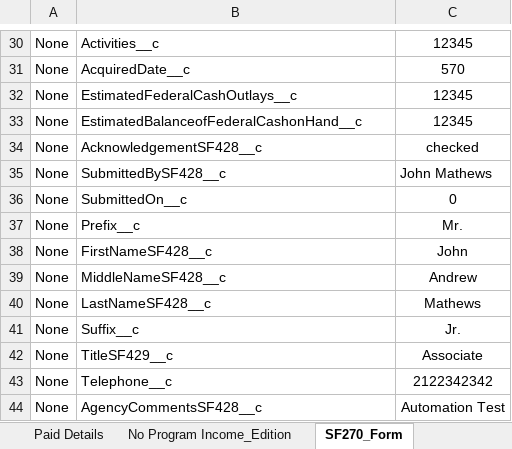
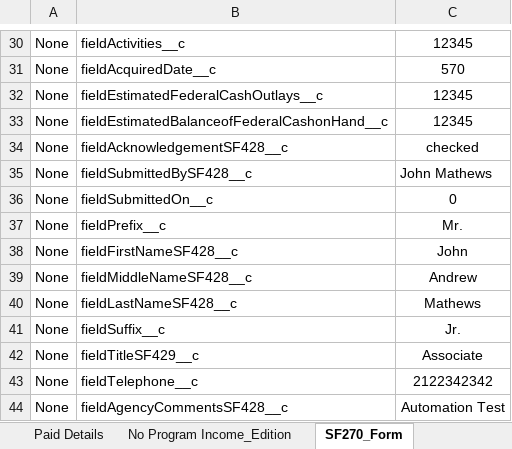
Before and after one commit to VaibhavChandratre-REISys/govgrants-product-automation, an Excel workbook: src/main/resources/PaymentRequest_Field_Values.xlsx, sheet SF270_Form, drawn as a sheet; only a part is shown, gaps mark what is left out; values as stored, in another font and other column widths than the file's, no borders; the diff covers the shown part only; the diff names each change by its address in the sheet, - before the commit and + after, or states it on an @@ line.

```diff
--- a/src/main/resources/PaymentRequest_Field_Values.xlsx (sheet SF270_Form)
+++ b/src/main/resources/PaymentRequest_Field_Values.xlsx (sheet SF270_Form)
-B30: Activities__c
+B30: fieldActivities__c
-B31: AcquiredDate__c
+B31: fieldAcquiredDate__c
-B32: EstimatedFederalCashOutlays__c
+B32: fieldEstimatedFederalCashOutlays__c
-B33: EstimatedBalanceofFederalCashonHand__c
+B33: fieldEstimatedBalanceofFederalCashonHand__c
-B34: AcknowledgementSF428__c
+B34: fieldAcknowledgementSF428__c
-B35: SubmittedBySF428__c
+B35: fieldSubmittedBySF428__c
-B36: SubmittedOn__c
+B36: fieldSubmittedOn__c
-B37: Prefix__c
+B37: fieldPrefix__c
-B38: FirstNameSF428__c
+B38: fieldFirstNameSF428__c
-B39: MiddleNameSF428__c
+B39: fieldMiddleNameSF428__c
-B40: LastNameSF428__c
+B40: fieldLastNameSF428__c
-B41: Suffix__c
+B41: fieldSuffix__c
-B42: TitleSF429__c
+B42: fieldTitleSF429__c
-B43: Telephone__c
+B43: fieldTelephone__c
-B44: AgencyCommentsSF428__c
+B44: fieldAgencyCommentsSF428__c
```
Also changed, not shown: 29 edited cells elsewhere in this sheet, src/main/resources/Award_Field_Values.xlsx, 24 other files.
